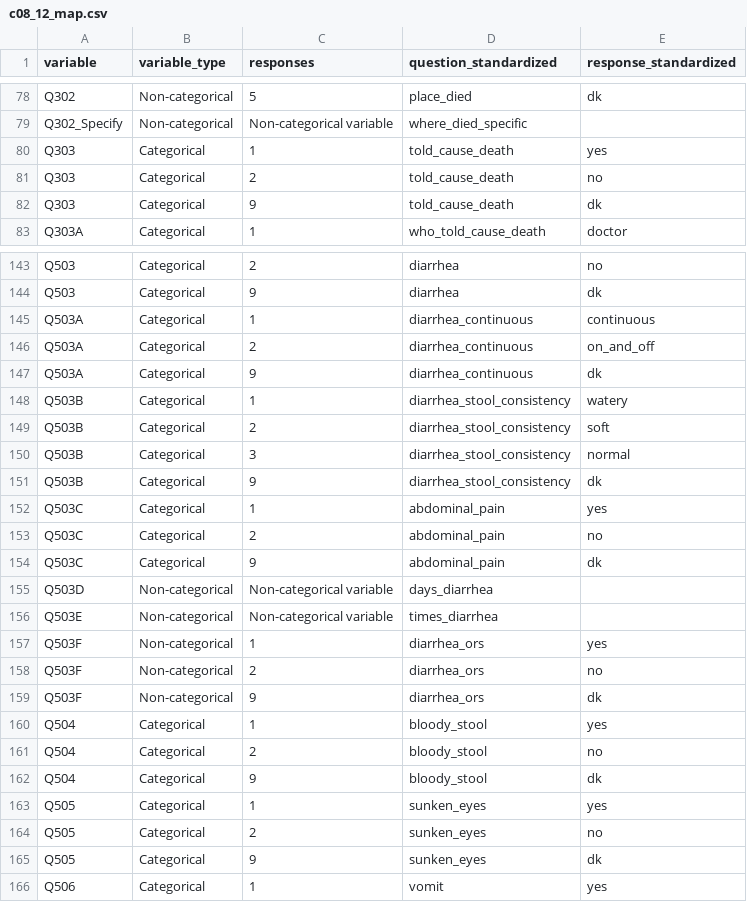
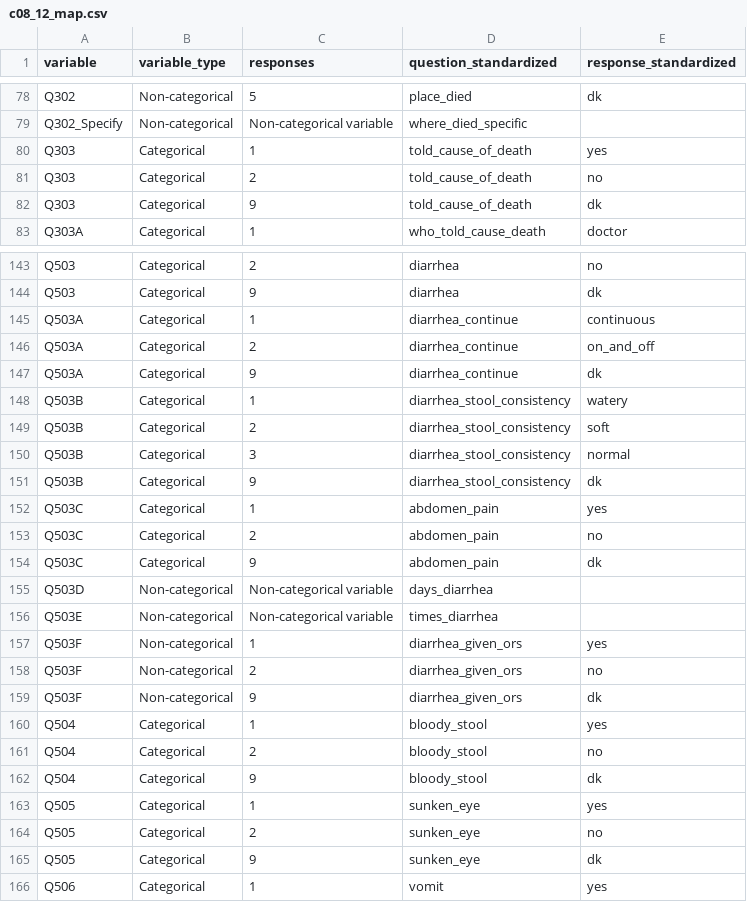
Before and after one commit to databrew/vida, a CSV file: gambia/bs_hdss/c08_12_map.csv, drawn as a sheet; only a part is shown, gaps mark what is left out; the diff covers the shown part only.

```diff
--- a/gambia/bs_hdss/c08_12_map.csv
+++ b/gambia/bs_hdss/c08_12_map.csv
@@ -79,5 +79,5 @@ Q302,Non-categorical,5,place_died,dk
 Q302_Specify,Non-categorical,Non-categorical variable,where_died_specific,
-Q303,Categorical,1,told_cause_death,yes
-Q303,Categorical,2,told_cause_death,no
-Q303,Categorical,9,told_cause_death,dk
+Q303,Categorical,1,told_cause_of_death,yes
+Q303,Categorical,2,told_cause_of_death,no
+Q303,Categorical,9,told_cause_of_death,dk
 Q303A,Categorical,1,who_told_cause_death,doctor
@@ -144,5 +144,5 @@ Q503,Categorical,2,diarrhea,no
 Q503,Categorical,9,diarrhea,dk
-Q503A,Categorical,1,diarrhea_continuous,continuous
-Q503A,Categorical,2,diarrhea_continuous,on_and_off
-Q503A,Categorical,9,diarrhea_continuous,dk
+Q503A,Categorical,1,diarrhea_continue,continuous
+Q503A,Categorical,2,diarrhea_continue,on_and_off
+Q503A,Categorical,9,diarrhea_continue,dk
 Q503B,Categorical,1,diarrhea_stool_consistency,watery
@@ -151,10 +151,10 @@ Q503B,Categorical,3,diarrhea_stool_consistency,normal
 Q503B,Categorical,9,diarrhea_stool_consistency,dk
-Q503C,Categorical,1,abdominal_pain,yes
-Q503C,Categorical,2,abdominal_pain,no
-Q503C,Categorical,9,abdominal_pain,dk
+Q503C,Categorical,1,abdomen_pain,yes
+Q503C,Categorical,2,abdomen_pain,no
+Q503C,Categorical,9,abdomen_pain,dk
 Q503D,Non-categorical,Non-categorical variable,days_diarrhea,
 Q503E,Non-categorical,Non-categorical variable,times_diarrhea,
-Q503F,Non-categorical,1,diarrhea_ors,yes
-Q503F,Non-categorical,2,diarrhea_ors,no
-Q503F,Non-categorical,9,diarrhea_ors,dk
+Q503F,Non-categorical,1,diarrhea_given_ors,yes
+Q503F,Non-categorical,2,diarrhea_given_ors,no
+Q503F,Non-categorical,9,diarrhea_given_ors,dk
 Q504,Categorical,1,bloody_stool,yes
@@ -162,5 +162,5 @@ Q504,Categorical,2,bloody_stool,no
 Q504,Categorical,9,bloody_stool,dk
-Q505,Categorical,1,sunken_eyes,yes
-Q505,Categorical,2,sunken_eyes,no
-Q505,Categorical,9,sunken_eyes,dk
+Q505,Categorical,1,sunken_eye,yes
+Q505,Categorical,2,sunken_eye,no
+Q505,Categorical,9,sunken_eye,dk
 Q506,Categorical,1,vomit,yes
```
Also changed, not shown: 41 edited cells elsewhere in this file, gambia/bn_hdss/c2012_map.csv, gambia/bs_hdss/c12_16_map.csv, 25 other files.
